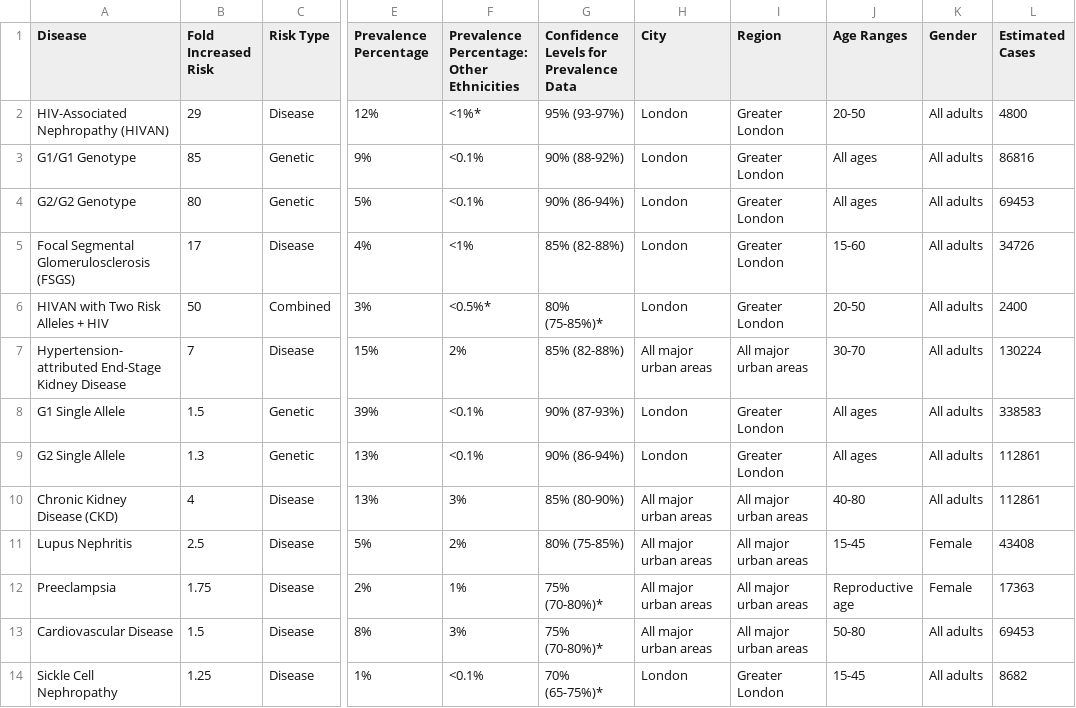
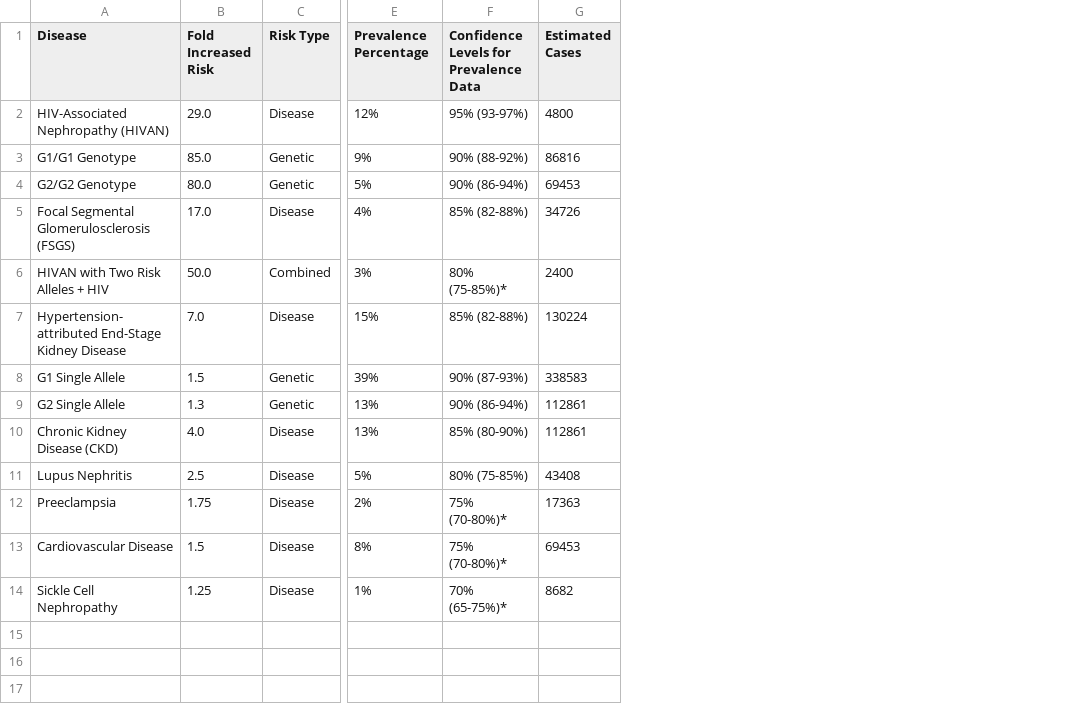
Before and after one commit to CesarChaparro1974/Dashboard-Development-for-Apol1-patients-in-UK, a CSV file: Datasets/correlated_diseases_london.csv, drawn as a sheet; only a part is shown, gaps mark what is left out; the diff names each change by its address in the sheet, - before the commit and + after, or states it on an @@ line.

```diff
--- a/Datasets/correlated_diseases_london.csv
+++ b/Datasets/correlated_diseases_london.csv
-column F, rows 1-14: Prevalence Percentage: Other Ethnicities | <1%* | <0.1% | <0.1% | <1% | <0.5%* | 2% | <0.1% | <0.1% | 3% | 2% | 1% | 3% | <0.1%
-column H (City), rows 2-14: London | London | London | London | London | All major urban areas | London | London | All major urban areas | All major urban areas | All major urban areas | All major urban areas | London
-column I (Region), rows 2-14: Greater London | Greater London | Greater London | Greater London | Greater London | All major urban areas | Greater London | Greater London | All major urban areas | All major urban areas | All major urban areas | All major urban areas | Greater London
-column J (Age Ranges), rows 2-14: 20-50 | All ages | All ages | 15-60 | 20-50 | 30-70 | All ages | All ages | 40-80 | 15-45 | Reproductive age | 50-80 | 15-45
-column K (Gender), rows 2-14: All adults | All adults | All adults | All adults | All adults | All adults | All adults | All adults | All adults | Female | Female | All adults | All adults
-B2 (Fold Increased Risk): 29
+B2 (Fold Increased Risk): 29.0
-B3 (Fold Increased Risk): 85
+B3 (Fold Increased Risk): 85.0
-B4 (Fold Increased Risk): 80
+B4 (Fold Increased Risk): 80.0
-B5 (Fold Increased Risk): 17
+B5 (Fold Increased Risk): 17.0
-B6 (Fold Increased Risk): 50
+B6 (Fold Increased Risk): 50.0
-B7 (Fold Increased Risk): 7
+B7 (Fold Increased Risk): 7.0
-B10 (Fold Increased Risk): 4
+B10 (Fold Increased Risk): 4.0
```
Also changed, not shown: 8 other files.
